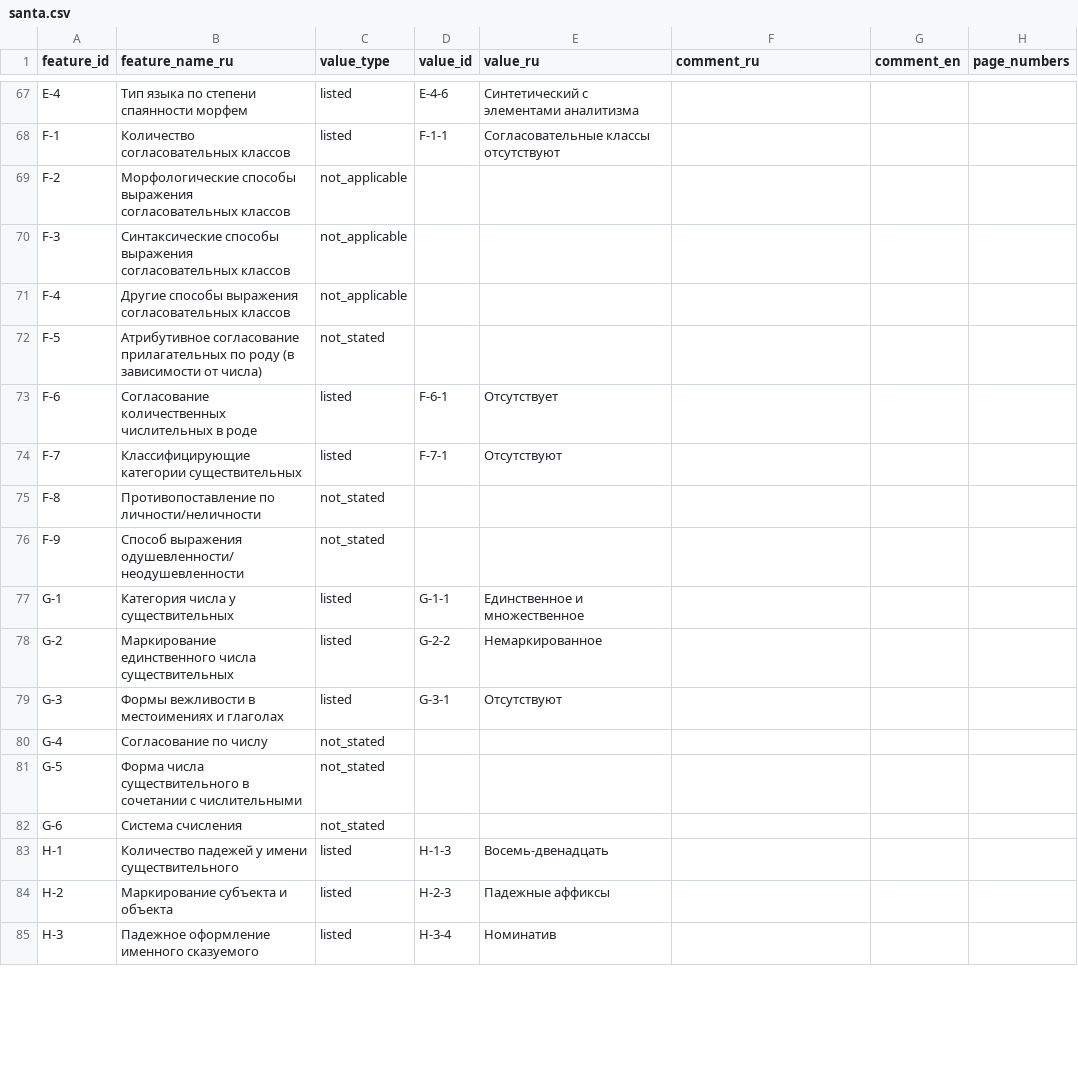
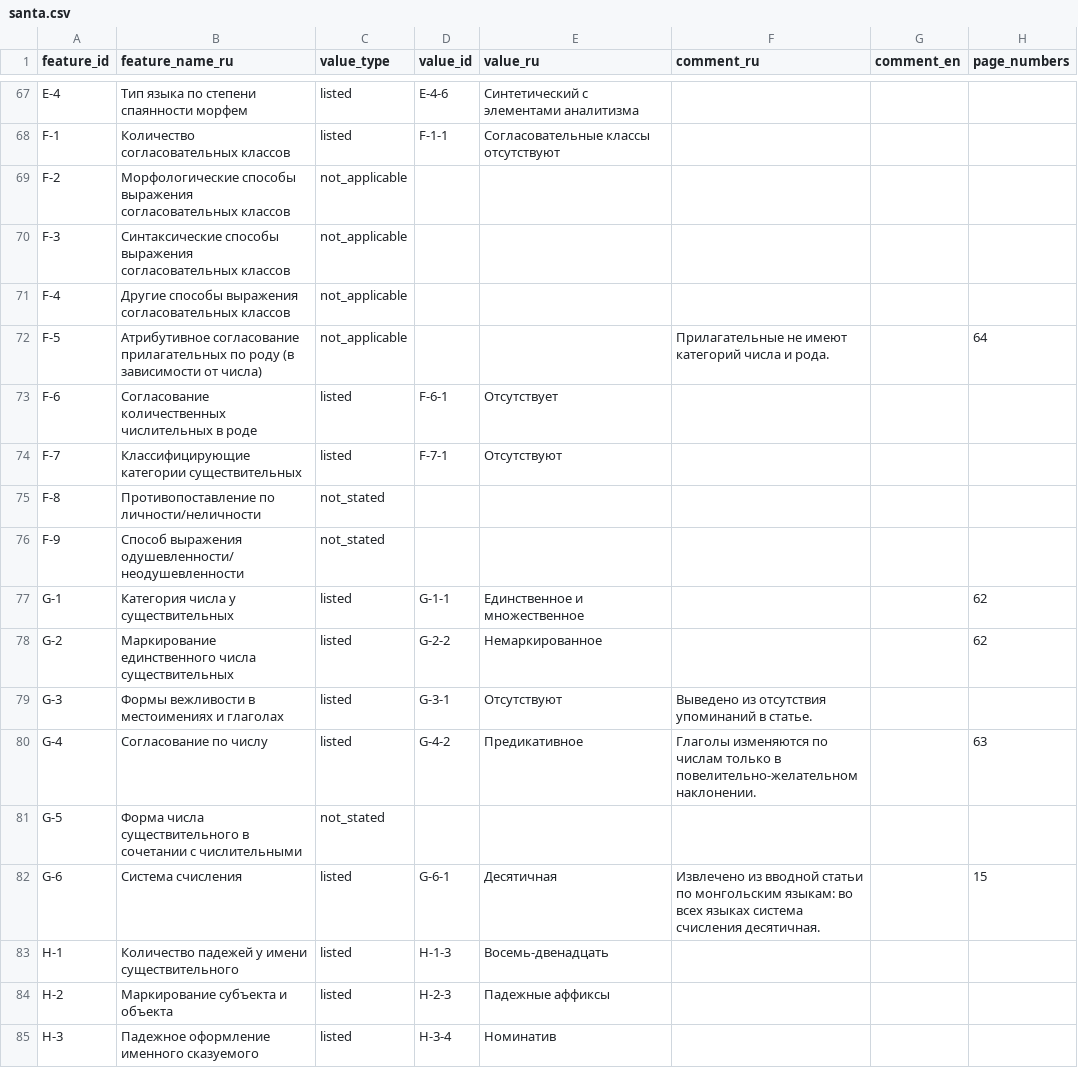
Before and after one commit to Jazyki-Mira/langworld_db_data, a CSV file: data/feature_profiles/santa.csv, drawn as a sheet; only a part is shown, gaps mark what is left out; the diff covers the shown part only.

Commit message:
santa (dongxiang) and some more dagur

```diff
--- a/data/feature_profiles/santa.csv
+++ b/data/feature_profiles/santa.csv
@@ -71,3 +71,3 @@ F-3,Синтаксические способы выражения соглас
 F-4,Другие способы выражения согласовательных классов,not_applicable,,,,,
-F-5,Атрибутивное согласование прилагательных по роду (в зависимости от числа),not_stated,,,,,
+F-5,Атрибутивное согласование прилагательных по роду (в зависимости от числа),not_applicable,,,"Прилагательные не имеют категорий числа и рода.",,64
 F-6,Согласование количественных числительных в роде,listed,F-6-1,Отсутствует,,,
@@ -76,8 +76,8 @@ F-8,Противопоставление по личности/неличнос
 F-9,Способ выражения одушевленности/неодушевленности,not_stated,,,,,
-G-1,Категория числа у существительных,listed,G-1-1,Единственное и множественное,,,
-G-2,Маркирование единственного числа существительных,listed,G-2-2,Немаркированное,,,
-G-3,Формы вежливости в местоимениях и глаголах,listed,G-3-1,Отсутствуют,,,
-G-4,Согласование по числу,not_stated,,,,,
+G-1,Категория числа у существительных,listed,G-1-1,Единственное и множественное,,,62
+G-2,Маркирование единственного числа существительных,listed,G-2-2,Немаркированное,,,62
+G-3,Формы вежливости в местоимениях и глаголах,listed,G-3-1,Отсутствуют,Выведено из отсутствия упоминаний в статье.,,
+G-4,Согласование по числу,listed,G-4-2,Предикативное,"Глаголы изменяются по числам только в повелительно-желательном наклонении.",,63
 G-5,Форма числа существительного в сочетании с числительными,not_stated,,,,,
-G-6,Система счисления,not_stated,,,,,
+G-6,Система счисления,listed,G-6-1,Десятичная,"Извлечено из вводной статьи по монгольским языкам: во всех языках система счисления десятичная.",,15
 H-1,Количество падежей у имени существительного,listed,H-1-3,Восемь-двенадцать,,,
```
Also changed, not shown: 37 edited cells elsewhere in this file, data/feature_profiles/dagur.csv, 5 other files.
